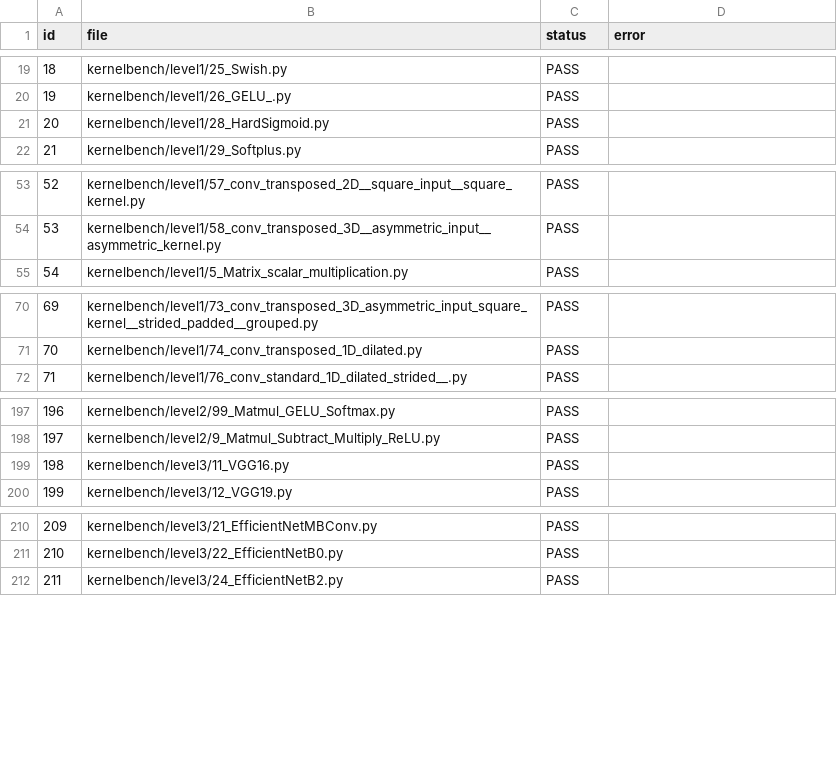
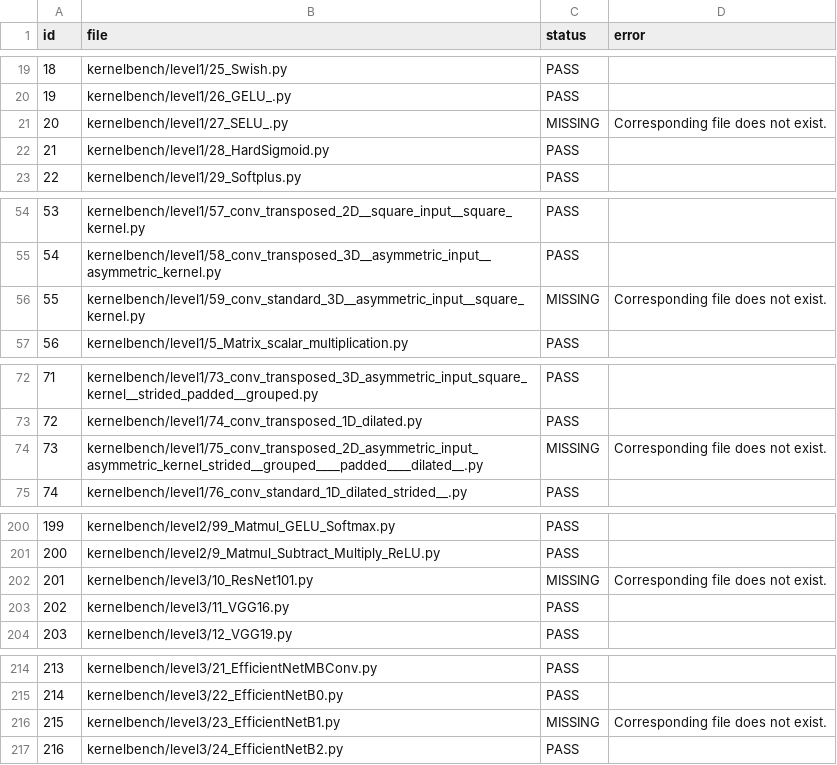
Before and after one commit to pdhung3012/T2J-bench-v2, a CSV file: code/jax_compile_report.csv, drawn as a sheet; only a part is shown, gaps mark what is left out; addresses are those after the commit; the diff covers the shown part only; the diff names each change by its address in the sheet, - before the commit and + after, or states it on an @@ line.

```diff
--- a/code/jax_compile_report.csv
+++ b/code/jax_compile_report.csv
+row 21: 20 | kernelbench/level1/27_SELU_.py | MISSING | Corresponding file does not exist.
@@ column A (id) renumbered from row 22 down @@
+row 56: 55 | kernelbench/level1/59_conv_standard_3D__asymmetric_input__square_kernel.py | MISSING | Corresponding file does not exist.
+row 74: 73 | kernelbench/level1/75_conv_transposed_2D_asymmetric_input_asymmetric_kernel_strided__grouped____padded____dilated__.py | MISSING | Corresponding file does not exist.
+row 202: 201 | kernelbench/level3/10_ResNet101.py | MISSING | Corresponding file does not exist.
+row 216: 215 | kernelbench/level3/23_EfficientNetB1.py | MISSING | Corresponding file does not exist.
```
Also changed, not shown: 1 added row elsewhere in this file, code/tensorflow_compile_report.csv, 3 other files.
